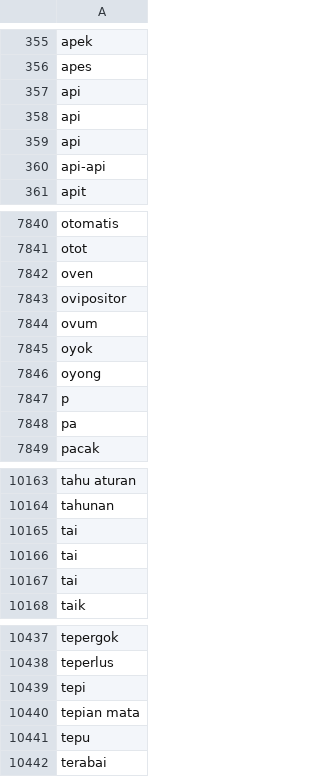
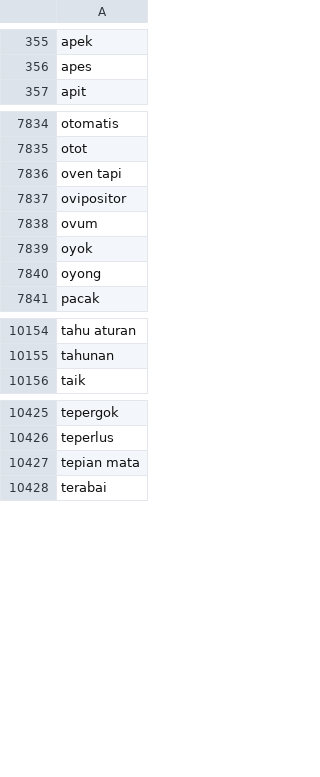
Before and after one commit to Arya-BudiArtana/Analysis-Sentimet-PTM-Terbatas-with-Inset-Lexicon-and-Edit-Distance, a CSV file: cleaning_source/kamus_levenshtein.csv, drawn as a sheet; only a part is shown, gaps mark what is left out; the diff covers the shown part only.

```diff
--- a/cleaning_source/kamus_levenshtein.csv
+++ b/cleaning_source/kamus_levenshtein.csv
@@ -356,6 +356,2 @@ apek
 apes
-api
-api
-api
-api-api
 apit
@@ -7841,3 +7835,3 @@ otomatis
 otot
-oven
+oven tapi
 ovipositor
@@ -7846,4 +7840,2 @@ oyok
 oyong
-p
-pa
 pacak
@@ -10164,5 +10155,2 @@ tahu aturan
 tahunan
-tai
-tai
-tai
 taik
@@ -10438,5 +10426,3 @@ tepergok
 teperlus
-tepi
 tepian mata
-tepu
 terabai
```
Also changed, not shown: 7 removed rows and 1 edited cell elsewhere in this file, cleaning_source/singkatan.csv, data/datasetAnalysis/kata-keterangan-penguat.csv, 28 other files.
